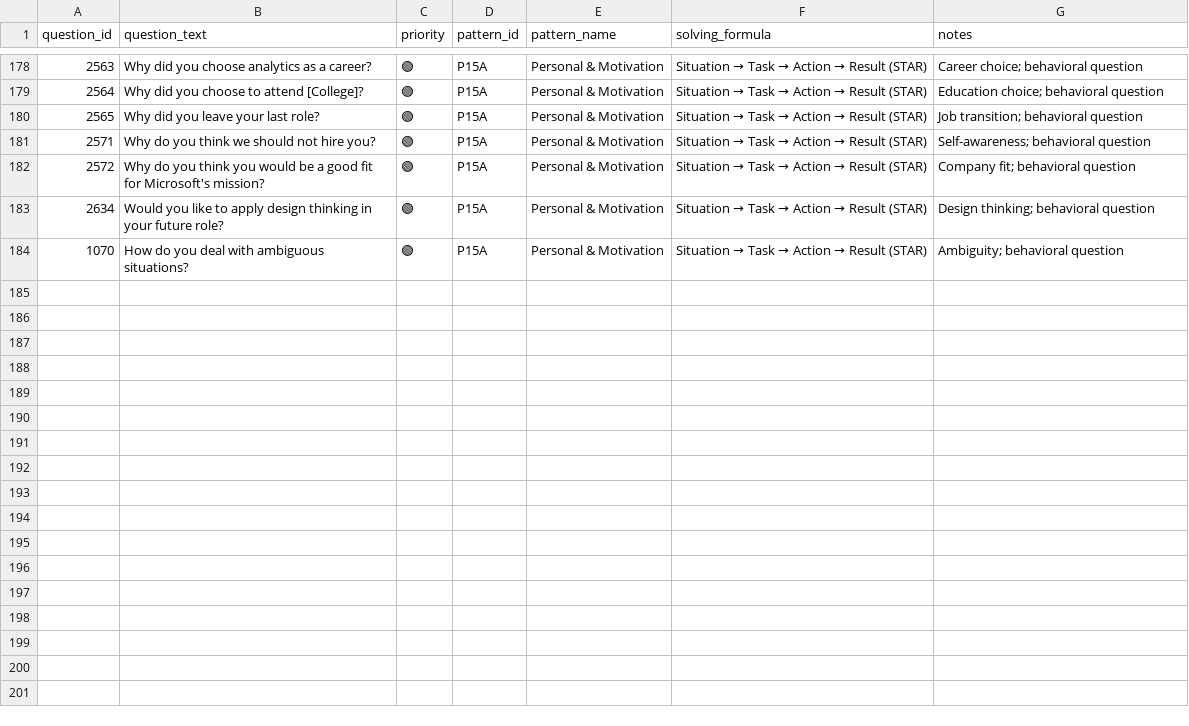
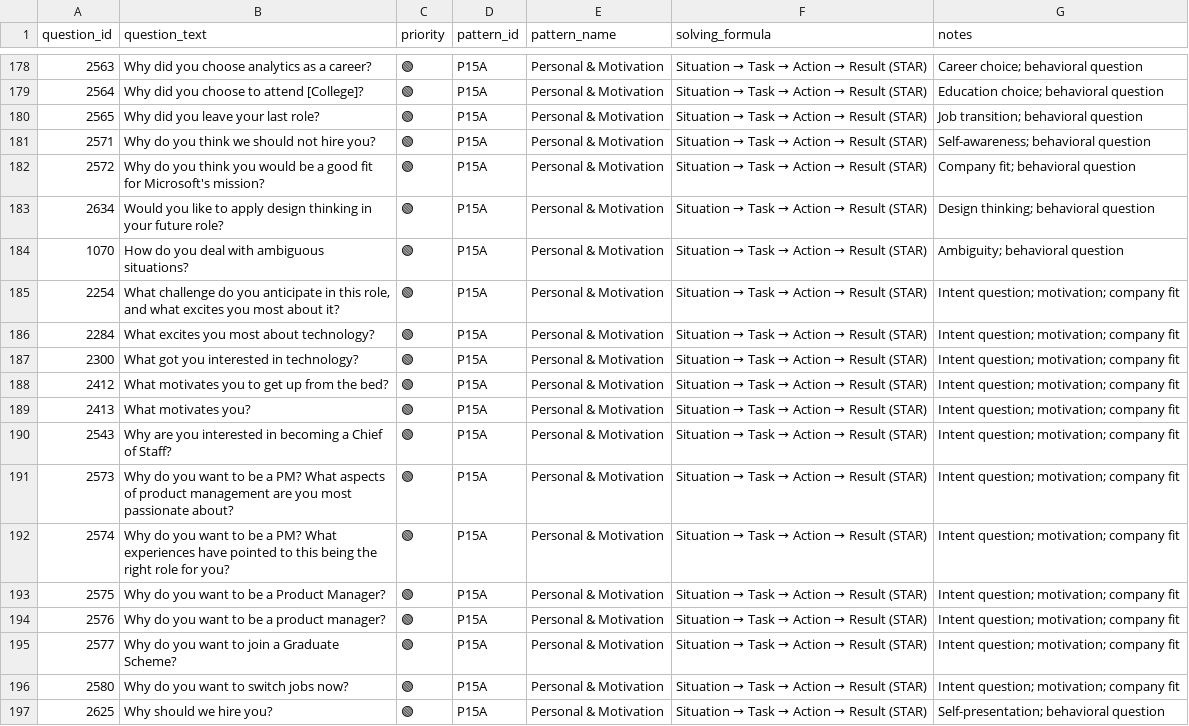
Before and after one commit to anix-lynch/Exponent, a CSV file: pattern_bank_answered/15_behavior_Personal_Motivation.csv, drawn as a sheet; only a part is shown, gaps mark what is left out; the diff names each change by its address in the sheet, - before the commit and + after, or states it on an @@ line.

```diff
--- a/pattern_bank_answered/15_behavior_Personal_Motivation.csv
+++ b/pattern_bank_answered/15_behavior_Personal_Motivation.csv
+row 185: 2254 | What challenge do you anticipate in this role, and what excites you most about it? | 🟢 | P15A | Personal & Motivation | Situation → Task → Action → Result (STAR) | Intent question; motivation; company fit
+row 186: 2284 | What excites you most about technology? | 🟢 | P15A | Personal & Motivation | Situation → Task → Action → Result (STAR) | Intent question; motivation; company fit
+row 187: 2300 | What got you interested in technology? | 🟢 | P15A | Personal & Motivation | Situation → Task → Action → Result (STAR) | Intent question; motivation; company fit
+row 188: 2412 | What motivates you to get up from the bed? | 🟢 | P15A | Personal & Motivation | Situation → Task → Action → Result (STAR) | Intent question; motivation; company fit
+row 189: 2413 | What motivates you? | 🟢 | P15A | Personal & Motivation | Situation → Task → Action → Result (STAR) | Intent question; motivation; company fit
+row 190: 2543 | Why are you interested in becoming a Chief of Staff? | 🟢 | P15A | Personal & Motivation | Situation → Task → Action → Result (STAR) | Intent question; motivation; company fit
+row 191: 2573 | Why do you want to be a PM? What aspects of product management are you most passionate about? | 🟢 | P15A | Personal & Motivation | Situation → Task → Action → Result (STAR) | Intent question; motivation; company fit
+row 192: 2574 | Why do you want to be a PM? What experiences have pointed to this being the right role for you? | 🟢 | P15A | Personal & Motivation | Situation → Task → Action → Result (STAR) | Intent question; motivation; company fit
+row 193: 2575 | Why do you want to be a Product Manager? | 🟢 | P15A | Personal & Motivation | Situation → Task → Action → Result (STAR) | Intent question; motivation; company fit
+row 194: 2576 | Why do you want to be a product manager? | 🟢 | P15A | Personal & Motivation | Situation → Task → Action → Result (STAR) | Intent question; motivation; company fit
+row 195: 2577 | Why do you want to join a Graduate Scheme? | 🟢 | P15A | Personal & Motivation | Situation → Task → Action → Result (STAR) | Intent question; motivation; company fit
+row 196: 2580 | Why do you want to switch jobs now? | 🟢 | P15A | Personal & Motivation | Situation → Task → Action → Result (STAR) | Intent question; motivation; company fit
+row 197: 2625 | Why should we hire you? | 🟢 | P15A | Personal & Motivation | Situation → Task → Action → Result (STAR) | Self-presentation; behavioral question
```
Also changed, not shown: pattern_bank_answered/16_P16_intent_motivation.csv.
